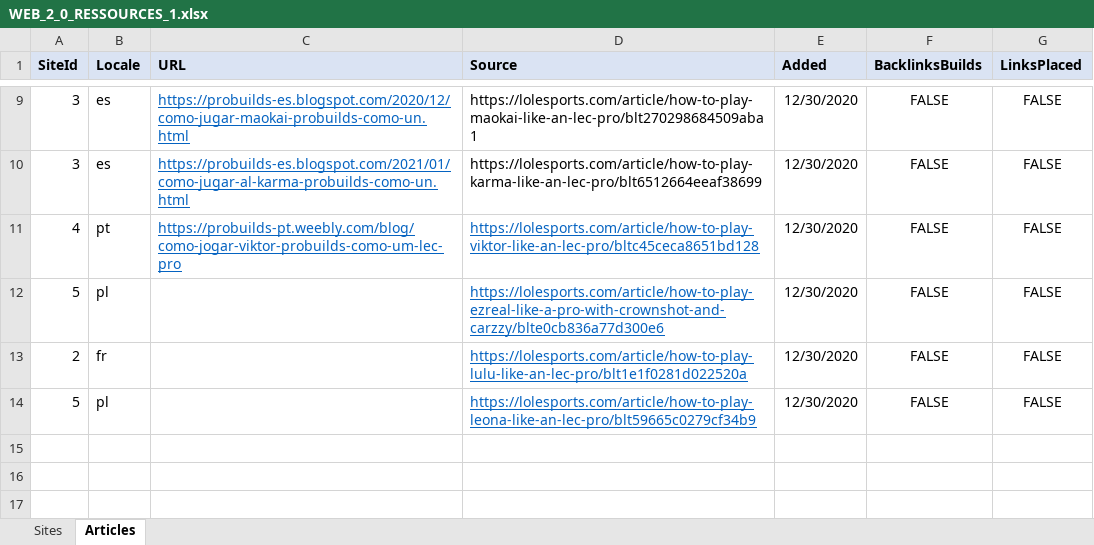
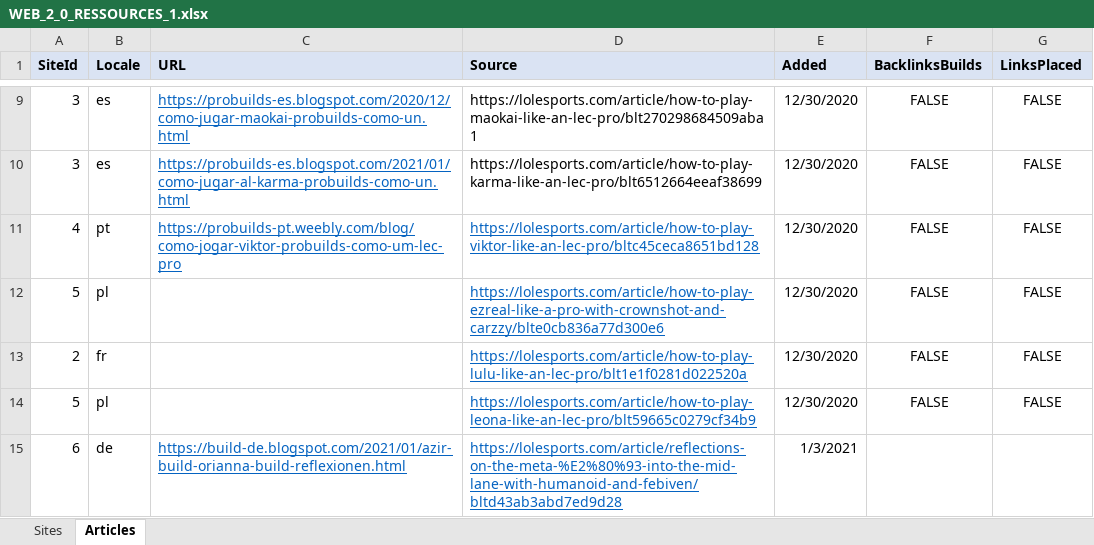
Before and after one commit to hk86/lolvvv-assets, an Excel workbook: private/concepts/seo/WEB_2_0_RESSOURCES_1.xlsx, sheet Articles, drawn as a sheet; only a part is shown, gaps mark what is left out; values as stored, in another font and other column widths than the file's, no borders; the diff names each change by its address in the sheet, - before the commit and + after, or states it on an @@ line.

```diff
--- a/private/concepts/seo/WEB_2_0_RESSOURCES_1.xlsx (sheet Articles)
+++ b/private/concepts/seo/WEB_2_0_RESSOURCES_1.xlsx (sheet Articles)
+row 15: 6 | de | https://build-de.blogspot.com/2021/01/azir-build-orianna-build-reflexionen.html | https://lolesports.com/article/reflections-on-the-meta-%E2%80%93-into-the-mid-lane-with-humanoid-and-febiven/bltd43ab3abd7ed9d28 | 1/3/2021
```
Also changed, not shown: sheet Sites, 1 other file.
